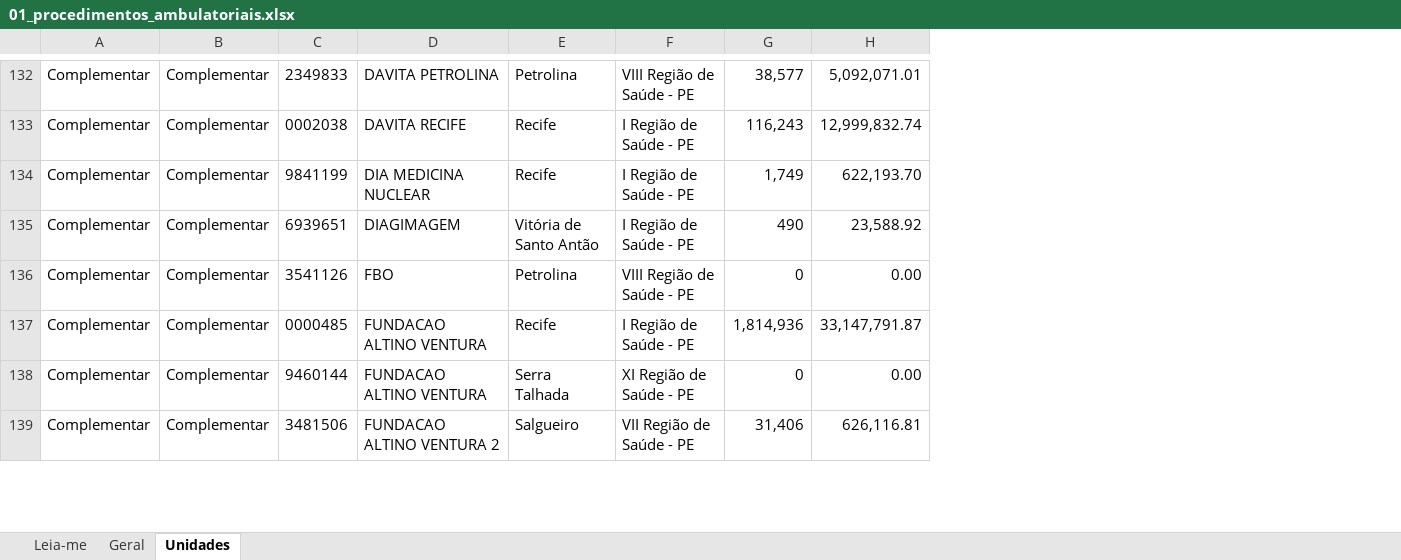
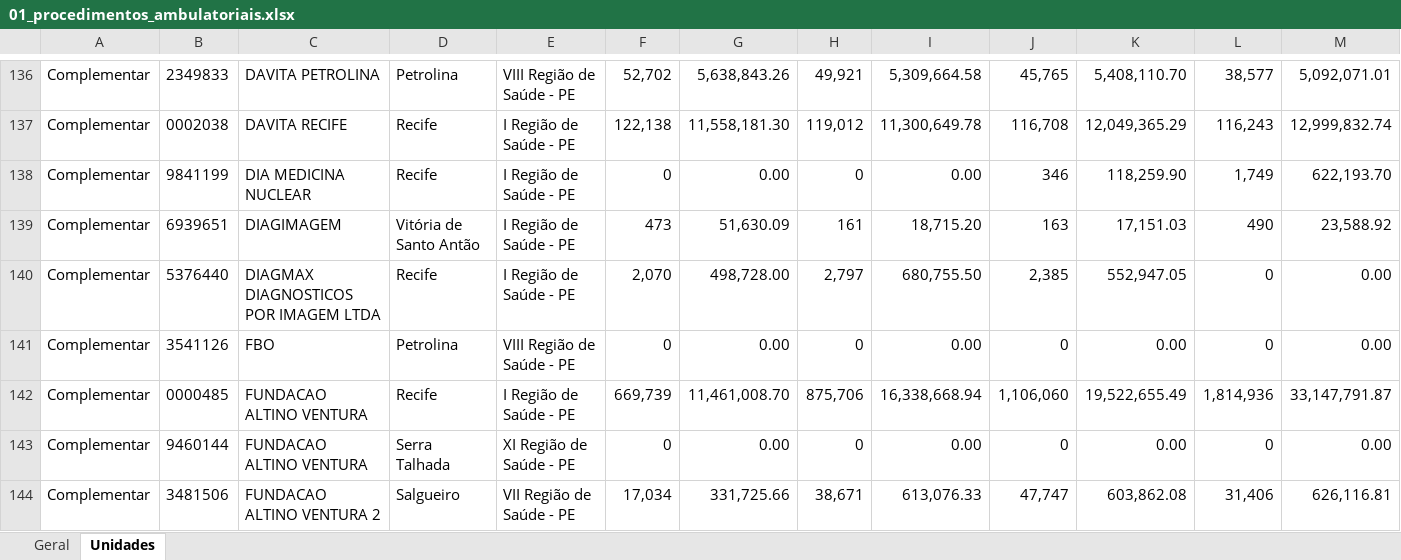
Before and after one commit to DGMOG-SES/producao-unidades-pe, an Excel workbook: planilhas/01_procedimentos_ambulatoriais.xlsx, sheet Unidades, drawn as a sheet; only a part is shown, gaps mark what is left out; values as stored, in another font and other column widths than the file's, no borders; removed rows and columns are numbered as before the commit, all else as after; rows hold the shown columns only; the diff covers the shown part only; the diff names each change by its address in the sheet, - before the commit and + after, or states it on an @@ line.

```diff
--- a/planilhas/01_procedimentos_ambulatoriais.xlsx (sheet Unidades)
+++ b/planilhas/01_procedimentos_ambulatoriais.xlsx (sheet Unidades)
-sheet tab: Leia-me
-column B, rows 132-139: all Complementar
+column F, rows 136-139: 52,702 | 122,138 | 0 | 473; rows 141-144: 0 | 669,739 | 0 | 17,034
+column G, rows 136-139: 5,638,843.26 | 11,558,181.30 | 0.00 | 51,630.09; rows 141-144: 0.00 | 11,461,008.70 | 0.00 | 331,725.66
+column H, rows 136-139: 49,921 | 119,012 | 0 | 161; rows 141-144: 0 | 875,706 | 0 | 38,671
+column I, rows 136-139: 5,309,664.58 | 11,300,649.78 | 0.00 | 18,715.20; rows 141-144: 0.00 | 16,338,668.94 | 0.00 | 613,076.33
+column J, rows 136-139: 45,765 | 116,708 | 346 | 163; rows 141-144: 0 | 1,106,060 | 0 | 47,747
+column K, rows 136-139: 5,408,110.70 | 12,049,365.29 | 118,259.90 | 17,151.03; rows 141-144: 0.00 | 19,522,655.49 | 0.00 | 603,862.08
+row 140: Complementar | 5376440 | DIAGMAX DIAGNOSTICOS POR IMAGEM LTDA | Recife | I Região de Saúde - PE | 2,070 | 498,728.00 | 2,797 | 680,755.50 | 2,385 | 552,947.05 | 0 | 0.00
```
Also changed, not shown: 16 added rows and 1 edited cell elsewhere in this sheet, sheet Geral, planilhas/00_unidades.xlsx, planilhas/02_internamentos.xlsx, 15 other files.
